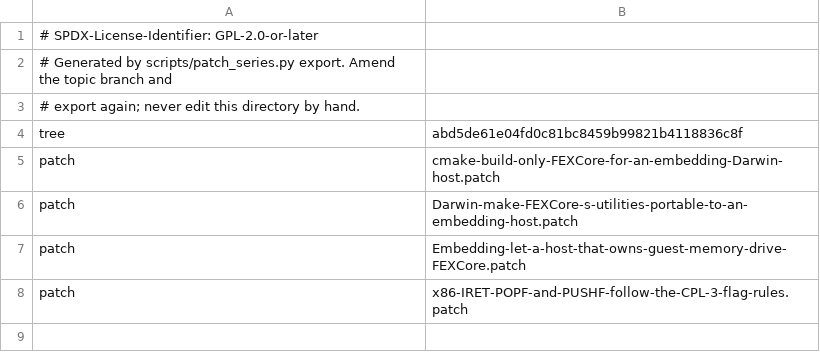
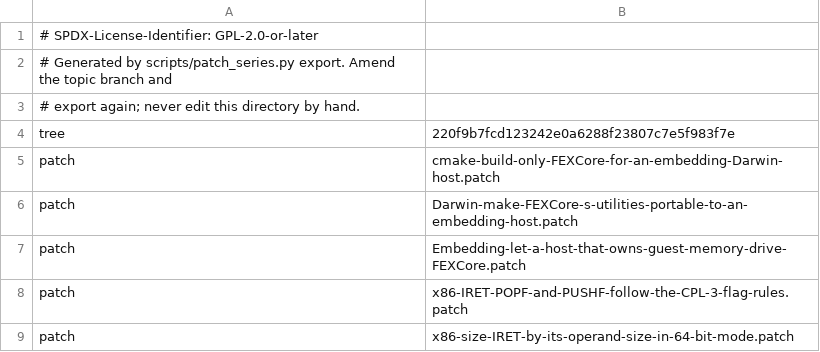
Before and after one commit to 1972nollus/Kernarium, a TSV file: dependencies/patches/fex/series.tsv, drawn as a sheet.

```diff
--- a/dependencies/patches/fex/series.tsv
+++ b/dependencies/patches/fex/series.tsv
@@ -3,3 +3,3 @@
 # export again; never edit this directory by hand.
-tree	abd5de61e04fd0c81bc8459b99821b4118836c8f
+tree	220f9b7fcd123242e0a6288f23807c7e5f983f7e
 patch	cmake-build-only-FEXCore-for-an-embedding-Darwin-host.patch
@@ -8 +8,2 @@ patch	Embedding-let-a-host-that-owns-guest-memory-drive-FEXCore.patch
 patch	x86-IRET-POPF-and-PUSHF-follow-the-CPL-3-flag-rules.patch
+patch	x86-size-IRET-by-its-operand-size-in-64-bit-mode.patch
```
Also changed, not shown: 3 other files.
